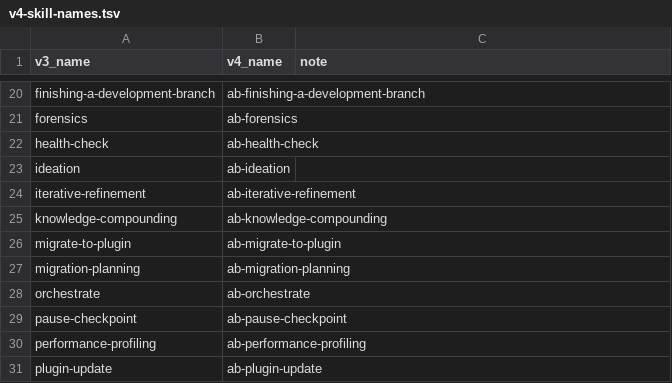
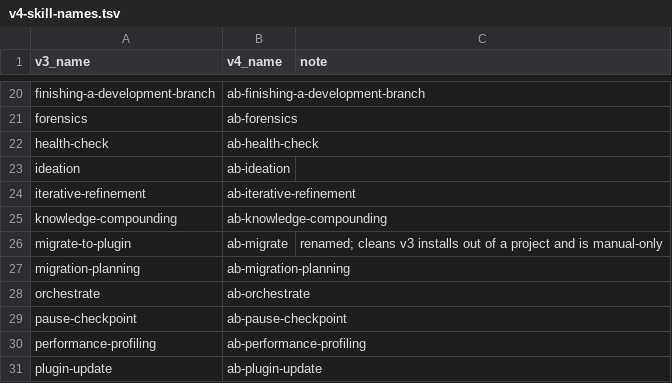
Before and after one commit to Ninety2UA/agent-blueprint, a TSV file: skills/ab-executing-plans/references/v4-skill-names.tsv, drawn as a sheet; only a part is shown, gaps mark what is left out.

```diff
--- a/skills/ab-executing-plans/references/v4-skill-names.tsv
+++ b/skills/ab-executing-plans/references/v4-skill-names.tsv
@@ -25,3 +25,3 @@ iterative-refinement	ab-iterative-refinement
 knowledge-compounding	ab-knowledge-compounding	
-migrate-to-plugin	ab-migrate-to-plugin	
+migrate-to-plugin	ab-migrate	renamed; cleans v3 installs out of a project and is manual-only
 migration-planning	ab-migration-planning	
```
Also changed, not shown: 21 other files.
